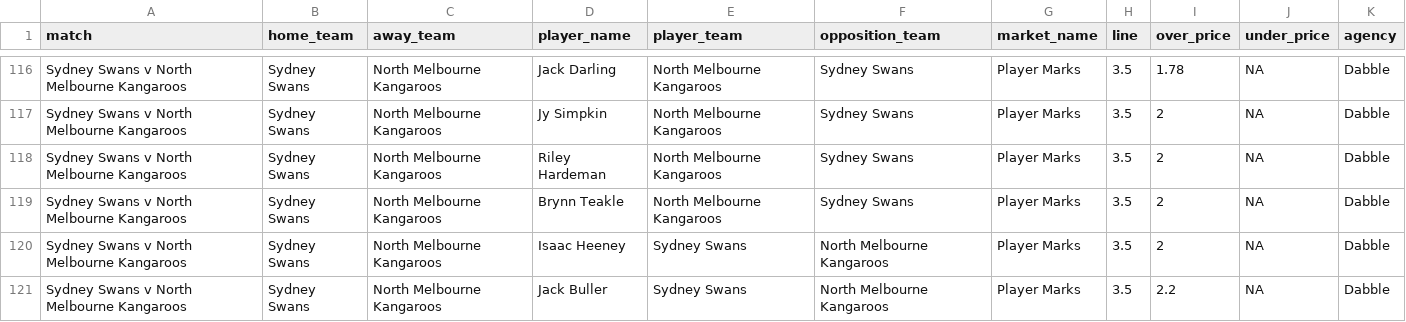
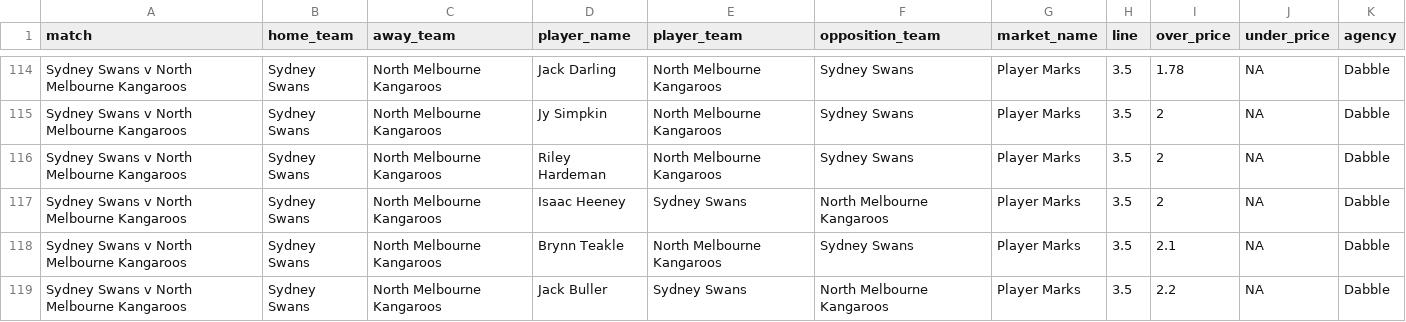
Before and after one commit to jamesbrown1417/AFL, a CSV file: Data/scraped_odds/dabble_player_marks.csv, drawn as a sheet; only a part is shown, gaps mark what is left out; the diff covers the shown part only.

```diff
--- a/Data/scraped_odds/dabble_player_marks.csv
+++ b/Data/scraped_odds/dabble_player_marks.csv
@@ -118,4 +116,4 @@ Sydney Swans v North Melbourne Kangaroos,Sydney Swans,North Melbourne Kangaroos,
 Sydney Swans v North Melbourne Kangaroos,Sydney Swans,North Melbourne Kangaroos,Riley Hardeman,North Melbourne Kangaroos,Sydney Swans,Player Marks,3.5,2,NA,Dabble
-Sydney Swans v North Melbourne Kangaroos,Sydney Swans,North Melbourne Kangaroos,Brynn Teakle,North Melbourne Kangaroos,Sydney Swans,Player Marks,3.5,2,NA,Dabble
 Sydney Swans v North Melbourne Kangaroos,Sydney Swans,North Melbourne Kangaroos,Isaac Heeney,Sydney Swans,North Melbourne Kangaroos,Player Marks,3.5,2,NA,Dabble
+Sydney Swans v North Melbourne Kangaroos,Sydney Swans,North Melbourne Kangaroos,Brynn Teakle,North Melbourne Kangaroos,Sydney Swans,Player Marks,3.5,2.1,NA,Dabble
 Sydney Swans v North Melbourne Kangaroos,Sydney Swans,North Melbourne Kangaroos,Jack Buller,Sydney Swans,North Melbourne Kangaroos,Player Marks,3.5,2.2,NA,Dabble
```
Also changed, not shown: 1 added row, 10 removed rows and 2 edited cells elsewhere in this file, Data/scraped_odds/betright_player_marks.csv, Data/scraped_odds/betright_player_tackles.csv, 55 other files.
